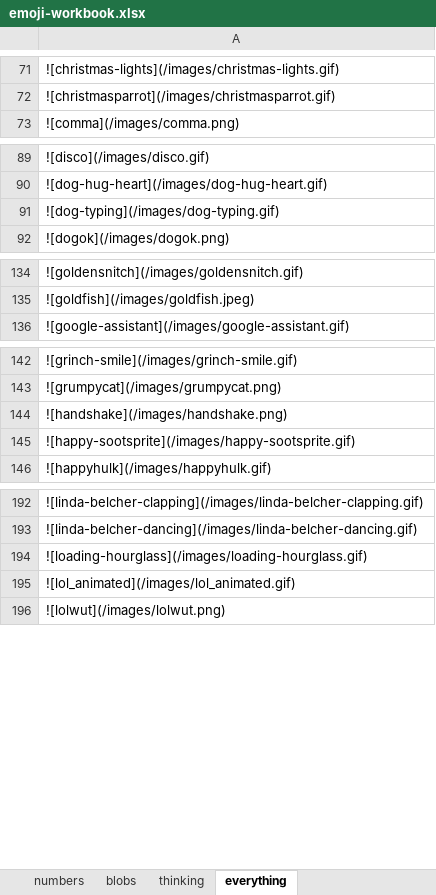
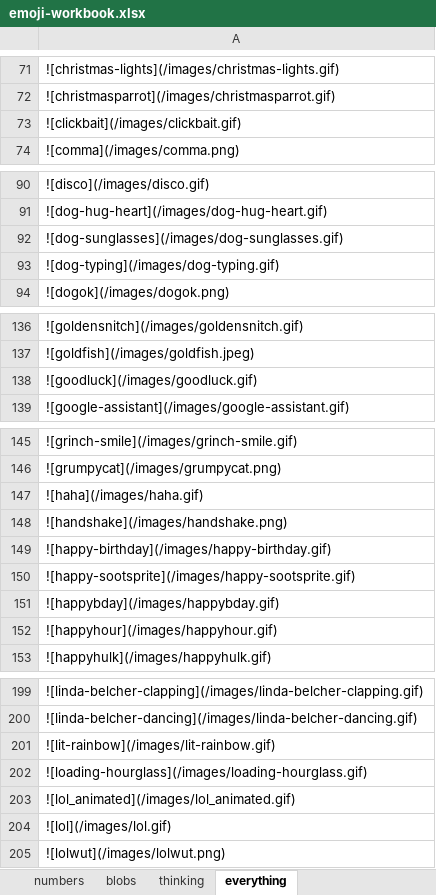
Before and after one commit to thomplinds/custom-slack-emojis, an Excel workbook: emoji-workbook.xlsx, sheet everything, drawn as a sheet; only a part is shown, gaps mark what is left out; values as stored, in another font and other column widths than the file's, no borders; the diff covers the shown part only; the diff names each change by its address in the sheet, - before the commit and + after, or states it on an @@ line.

```diff
--- a/emoji-workbook.xlsx (sheet everything)
+++ b/emoji-workbook.xlsx (sheet everything)
+row 73: ![clickbait](/images/clickbait.gif)
+row 92: ![dog-sunglasses](/images/dog-sunglasses.gif)
+row 138: ![goodluck](/images/goodluck.gif)
+row 147: ![haha](/images/haha.gif)
+row 149: ![happy-birthday](/images/happy-birthday.gif)
+row 151: ![happybday](/images/happybday.gif)
+row 152: ![happyhour](/images/happyhour.gif)
+row 201: ![lit-rainbow](/images/lit-rainbow.gif)
+row 204: ![lol](/images/lol.gif)
```
Also changed, not shown: 4 added rows elsewhere in this sheet, 14 other files.
